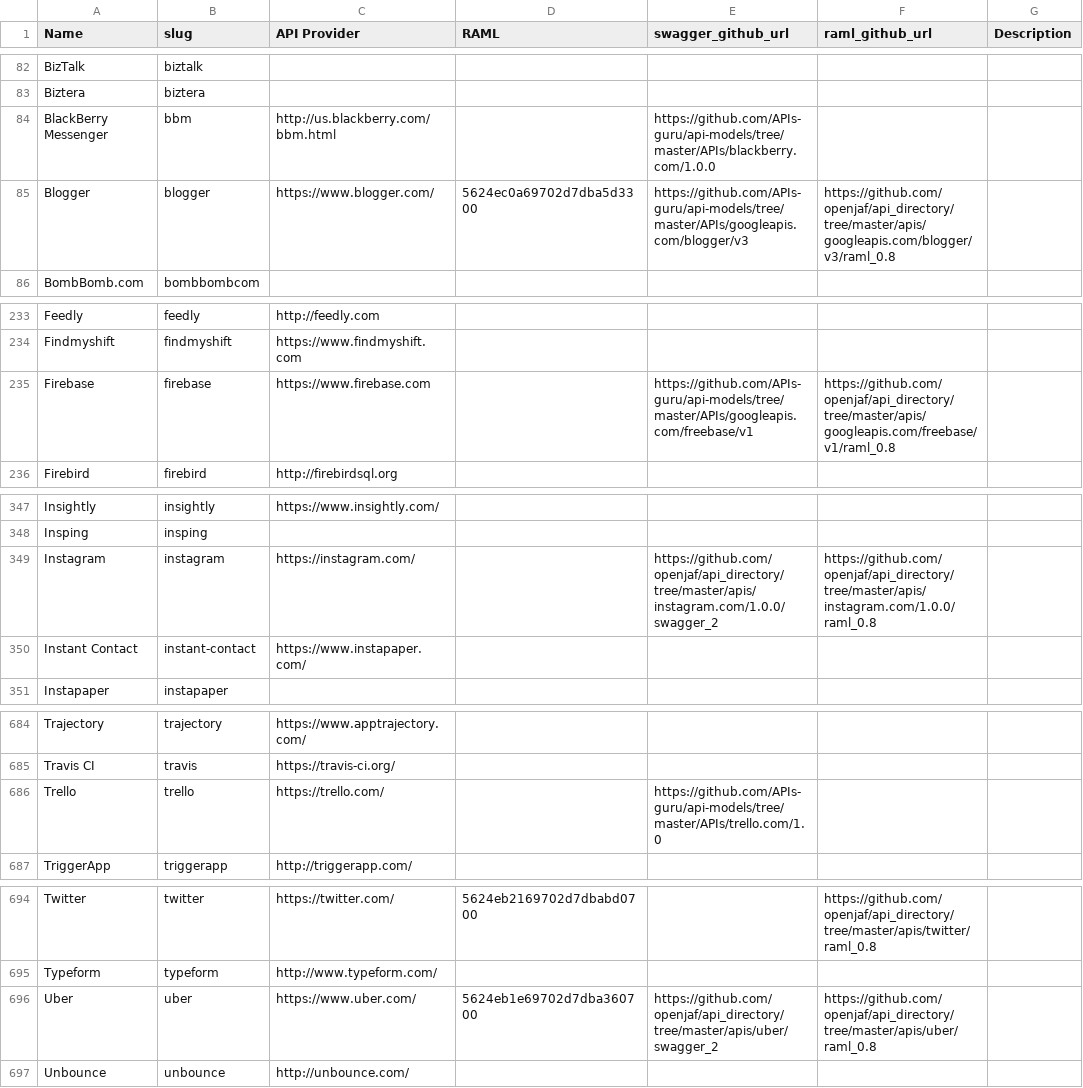
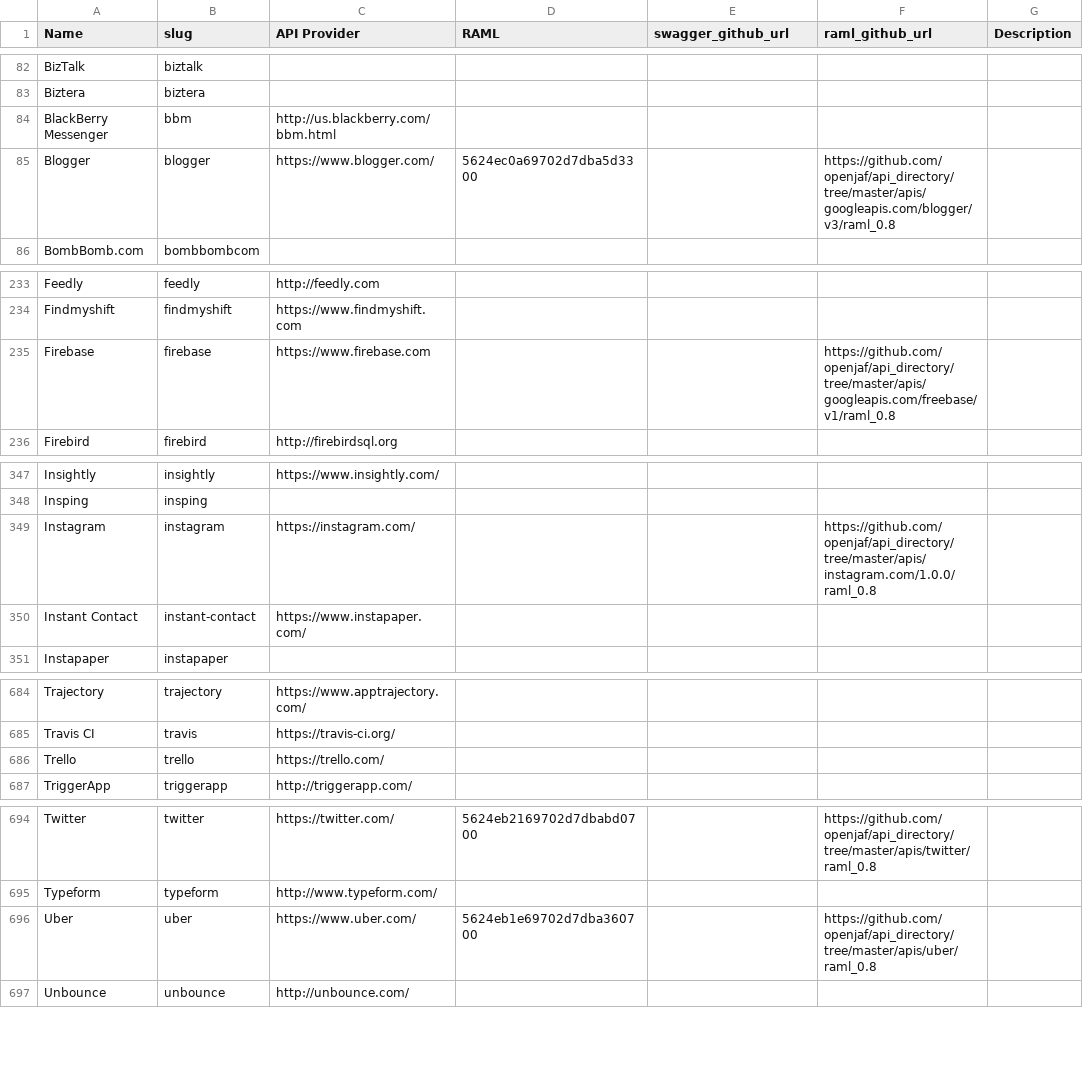
Before and after one commit to cenit-io/cenit-portal, a CSV file: lib/data/app_directory.csv, drawn as a sheet; only a part is shown, gaps mark what is left out; the diff covers the shown part only; the diff names each change by its address in the sheet, - before the commit and + after, or states it on an @@ line.

```diff
--- a/lib/data/app_directory.csv
+++ b/lib/data/app_directory.csv
-E84 (swagger_github_url): https://github.com/APIs-guru/api-models/tree/master/APIs/blackberry.com/1.0.0
+E84 (swagger_github_url): (empty)
-E85 (swagger_github_url): https://github.com/APIs-guru/api-models/tree/master/APIs/googleapis.com/blogger/v3
+E85 (swagger_github_url): (empty)
-E235 (swagger_github_url): https://github.com/APIs-guru/api-models/tree/master/APIs/googleapis.com/freebase/v1
+E235 (swagger_github_url): (empty)
-E349 (swagger_github_url): https://github.com/openjaf/api_directory/tree/master/apis/instagram.com/1.0.0/swagger_2
+E349 (swagger_github_url): (empty)
-E686 (swagger_github_url): https://github.com/APIs-guru/api-models/tree/master/APIs/trello.com/1.0
+E686 (swagger_github_url): (empty)
-E696 (swagger_github_url): https://github.com/openjaf/api_directory/tree/master/apis/uber/swagger_2
+E696 (swagger_github_url): (empty)
```
Also changed, not shown: 15 edited cells elsewhere in this file, 1 other file.
